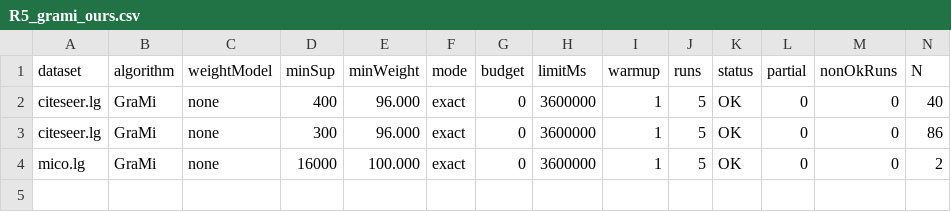
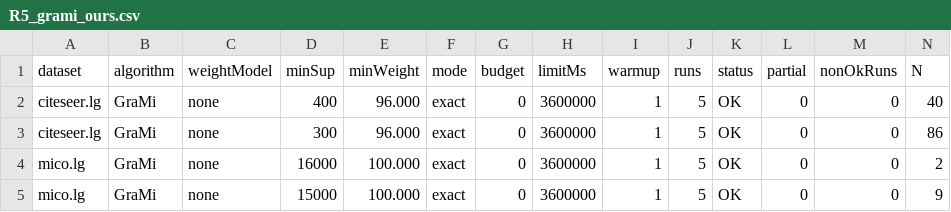
Before and after one commit to tran-minh-thai/welt-weighted-fsm, a CSV file: results/v2_revision/round5_Admin-PC/R5_grami_ours.csv, drawn as a sheet; only a part is shown; rows hold the shown columns only; the diff names each change by its address in the sheet, - before the commit and + after, or states it on an @@ line.

Commit message:
Results: GraMi mico.lg minSup=15000 tau_w=100: OK

```diff
--- a/results/v2_revision/round5_Admin-PC/R5_grami_ours.csv
+++ b/results/v2_revision/round5_Admin-PC/R5_grami_ours.csv
+row 5: mico.lg | GraMi | none | 15000 | 100.000 | exact | 0 | 3600000 | 1 | 5 | OK | 0 | 0 | 9
```
